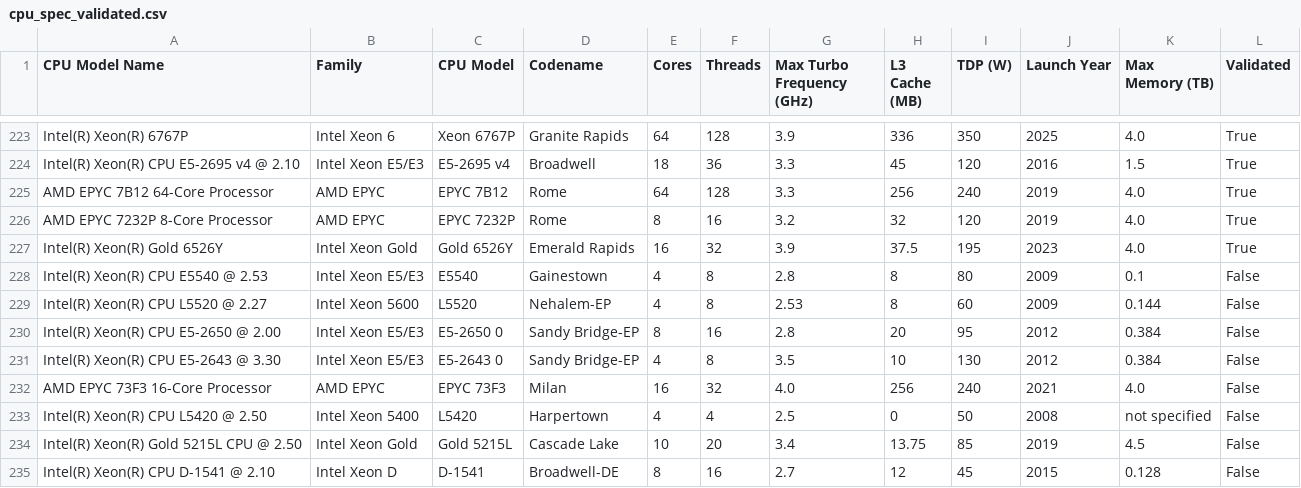
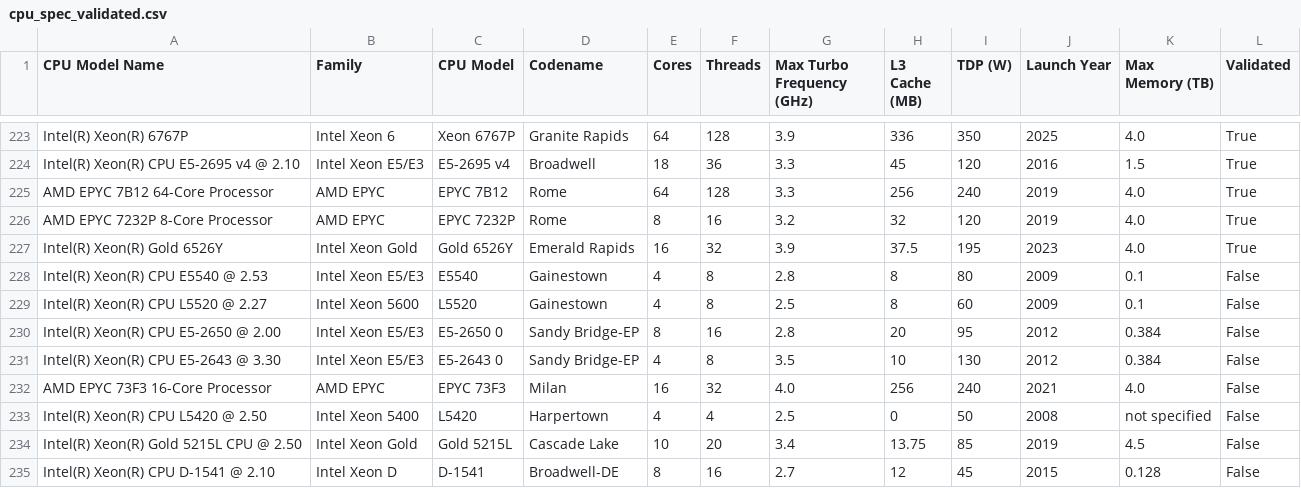
Before and after one commit to elokwentnie/compute-specs-db, a CSV file: cpu_spec_validated.csv, drawn as a sheet; only a part is shown, gaps mark what is left out.

Commit message:
Update CPU: Intel(R) Xeon(R) CPU L5520 @ 2.27 [skip render] [skip ci]

```diff
--- a/cpu_spec_validated.csv
+++ b/cpu_spec_validated.csv
@@ -228,3 +228,3 @@ Intel(R) Xeon(R) Gold 6526Y,Intel Xeon Gold,Gold 6526Y,Emerald Rapids,16,32,3.9,
 Intel(R) Xeon(R) CPU E5540 @ 2.53,Intel Xeon E5/E3,E5540,Gainestown,4,8,2.8,8,80,2009,0.1,False
-Intel(R) Xeon(R) CPU L5520 @ 2.27,Intel Xeon 5600,L5520,Nehalem-EP,4,8,2.53,8,60,2009,0.144,False
+Intel(R) Xeon(R) CPU L5520 @ 2.27,Intel Xeon 5600,L5520,Gainestown,4,8,2.5,8,60,2009,0.1,False
 Intel(R) Xeon(R) CPU E5-2650 @ 2.00,Intel Xeon E5/E3,E5-2650 0,Sandy Bridge-EP,8,16,2.8,20,95,2012,0.384,False
```
